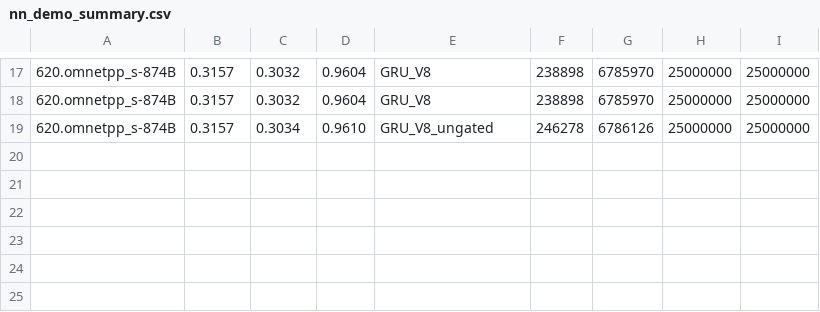
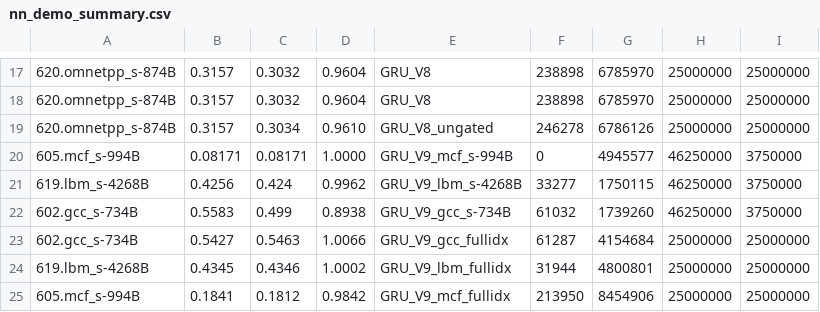
Before and after one commit to Angelawoo572/cache_arch, a CSV file: results/nn_demo_summary.csv, drawn as a sheet; only a part is shown, gaps mark what is left out; the diff names each change by its address in the sheet, - before the commit and + after, or states it on an @@ line.

Commit message:
update

```diff
--- a/results/nn_demo_summary.csv
+++ b/results/nn_demo_summary.csv
+row 20: 605.mcf_s-994B | 0.08171 | 0.08171 | 1.0000 | GRU_V9_mcf_s-994B | 0 | 4945577 | 46250000 | 3750000
+row 21: 619.lbm_s-4268B | 0.4256 | 0.424 | 0.9962 | GRU_V9_lbm_s-4268B | 33277 | 1750115 | 46250000 | 3750000
+row 22: 602.gcc_s-734B | 0.5583 | 0.499 | 0.8938 | GRU_V9_gcc_s-734B | 61032 | 1739260 | 46250000 | 3750000
+row 23: 602.gcc_s-734B | 0.5427 | 0.5463 | 1.0066 | GRU_V9_gcc_fullidx | 61287 | 4154684 | 25000000 | 25000000
+row 24: 619.lbm_s-4268B | 0.4345 | 0.4346 | 1.0002 | GRU_V9_lbm_fullidx | 31944 | 4800801 | 25000000 | 25000000
+row 25: 605.mcf_s-994B | 0.1841 | 0.1812 | 0.9842 | GRU_V9_mcf_fullidx | 213950 | 8454906 | 25000000 | 25000000
```
